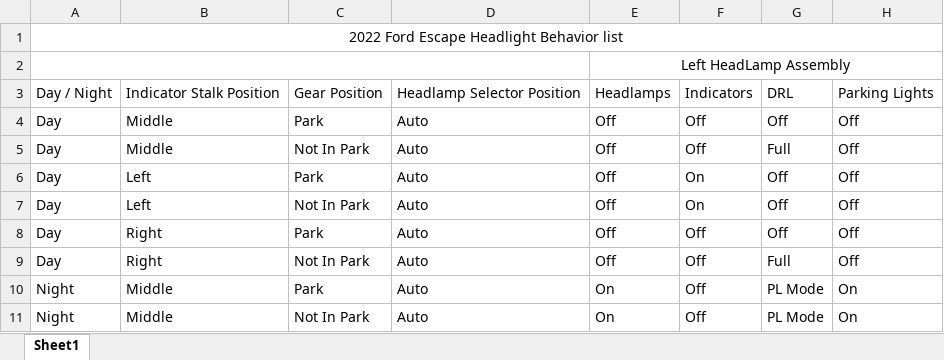
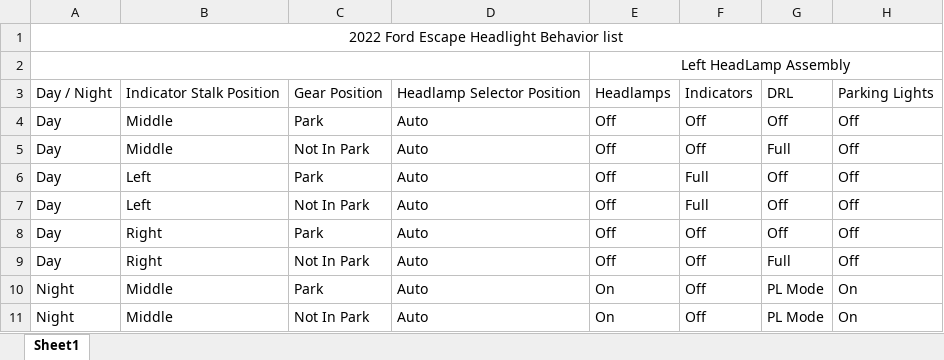
Before and after one commit to hselomein/Car-LED-Controller, an Excel workbook: Docs/Ford Escape Headlamp behavior list.xlsx, sheet Sheet1, drawn as a sheet; only a part is shown; values as stored, in another font and other column widths than the file's, no borders; conditional formats not drawn; the diff names each change by its address in the sheet, - before the commit and + after, or states it on an @@ line.

```diff
--- a/Docs/Ford Escape Headlamp behavior list.xlsx (sheet Sheet1)
+++ b/Docs/Ford Escape Headlamp behavior list.xlsx (sheet Sheet1)
-F6:F7: On
+F6:F7: Full
```
Also changed, not shown: 2 other files.
